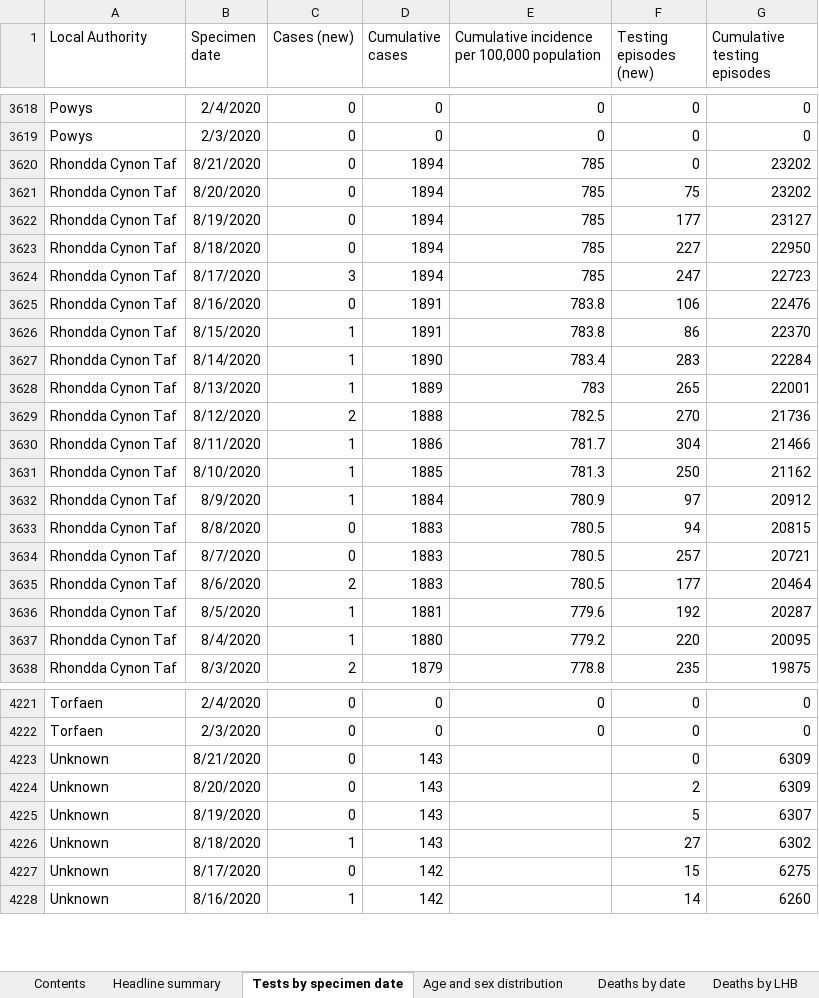
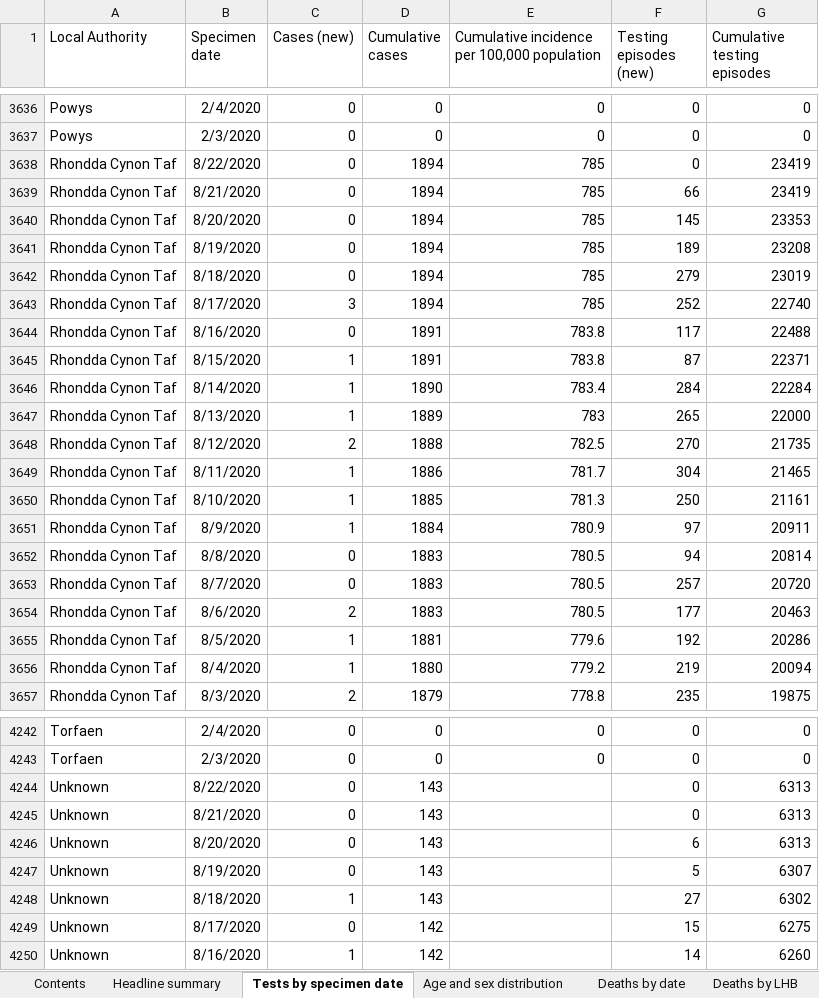
Before and after one commit to tomwhite/covid-19-uk-data, an Excel workbook: data/raw/phw/Rapid COVID-19 surveillance data.xlsx, sheet Tests by specimen date, drawn as a sheet; only a part is shown, gaps mark what is left out; values as stored, in another font and other column widths than the file's, no borders; addresses are those after the commit; the diff covers the shown part only; the diff names each change by its address in the sheet, - before the commit and + after, or states it on an @@ line.

```diff
--- a/data/raw/phw/Rapid COVID-19 surveillance data.xlsx (sheet Tests by specimen date)
+++ b/data/raw/phw/Rapid COVID-19 surveillance data.xlsx (sheet Tests by specimen date)
+row 3638: Rhondda Cynon Taf | 8/22/2020 | 0 | 1894 | 785 | 0 | 23419
-F3639 (Testing episodes (new)): 0
+F3639 (Testing episodes (new)): 66
-G3639 (Cumulative testing episodes): 23202
+G3639 (Cumulative testing episodes): 23419
-F3640 (Testing episodes (new)): 75
+F3640 (Testing episodes (new)): 145
-G3640 (Cumulative testing episodes): 23202
+G3640 (Cumulative testing episodes): 23353
-F3641 (Testing episodes (new)): 177
+F3641 (Testing episodes (new)): 189
-G3641 (Cumulative testing episodes): 23127
+G3641 (Cumulative testing episodes): 23208
-F3642 (Testing episodes (new)): 227
+F3642 (Testing episodes (new)): 279
-G3642 (Cumulative testing episodes): 22950
+G3642 (Cumulative testing episodes): 23019
-F3643 (Testing episodes (new)): 247
+F3643 (Testing episodes (new)): 252
-G3643 (Cumulative testing episodes): 22723
+G3643 (Cumulative testing episodes): 22740
-F3644 (Testing episodes (new)): 106
+F3644 (Testing episodes (new)): 117
-G3644 (Cumulative testing episodes): 22476
+G3644 (Cumulative testing episodes): 22488
-F3645 (Testing episodes (new)): 86
+F3645 (Testing episodes (new)): 87
-G3645 (Cumulative testing episodes): 22370
+G3645 (Cumulative testing episodes): 22371
-F3646 (Testing episodes (new)): 283
+F3646 (Testing episodes (new)): 284
-G3647 (Cumulative testing episodes): 22001
+G3647 (Cumulative testing episodes): 22000
-G3648 (Cumulative testing episodes): 21736
+G3648 (Cumulative testing episodes): 21735
-G3649 (Cumulative testing episodes): 21466
+G3649 (Cumulative testing episodes): 21465
-G3650 (Cumulative testing episodes): 21162
+G3650 (Cumulative testing episodes): 21161
-G3651 (Cumulative testing episodes): 20912
+G3651 (Cumulative testing episodes): 20911
-G3652 (Cumulative testing episodes): 20815
+G3652 (Cumulative testing episodes): 20814
-G3653 (Cumulative testing episodes): 20721
+G3653 (Cumulative testing episodes): 20720
-G3654 (Cumulative testing episodes): 20464
+G3654 (Cumulative testing episodes): 20463
-G3655 (Cumulative testing episodes): 20287
+G3655 (Cumulative testing episodes): 20286
-F3656 (Testing episodes (new)): 220
+F3656 (Testing episodes (new)): 219
-G3656 (Cumulative testing episodes): 20095
+G3656 (Cumulative testing episodes): 20094
+row 4244: Unknown | 8/22/2020 | 0 | 143 |  | 0 | 6313
-G4245:G4246 (Cumulative testing episodes): 6309
+G4245:G4246 (Cumulative testing episodes): 6313
-F4246 (Testing episodes (new)): 2
+F4246 (Testing episodes (new)): 6
```
Also changed, not shown: 22 added rows and 317 edited cells elsewhere in this sheet, sheet Total tests authorised, sheet Age and sex distribution, sheet Deaths by date, sheet Headline summary, sheet Deaths by LHB, sheet Contents, 7 other files.
